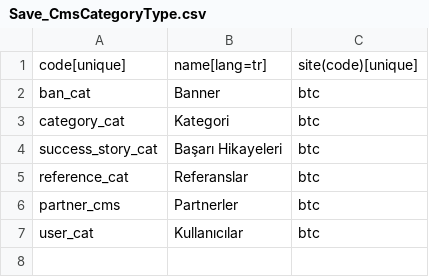
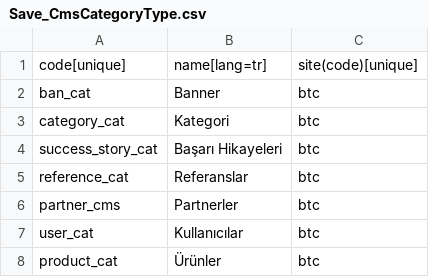
Before and after one commit to copoglumahmut2/btcstore-dataintegration, a CSV file: src/main/resources/btc/02/Save_CmsCategoryType.csv, drawn as a sheet; the diff names each change by its address in the sheet, - before the commit and + after, or states it on an @@ line.

```diff
--- a/src/main/resources/btc/02/Save_CmsCategoryType.csv
+++ b/src/main/resources/btc/02/Save_CmsCategoryType.csv
+row 8: product_cat | Ürünler | btc
```
Also changed, not shown: src/main/resources/btc/03/Save_CmsCategory.csv.
